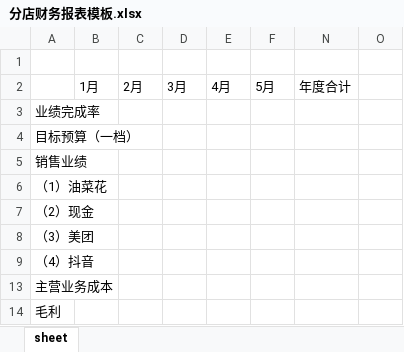
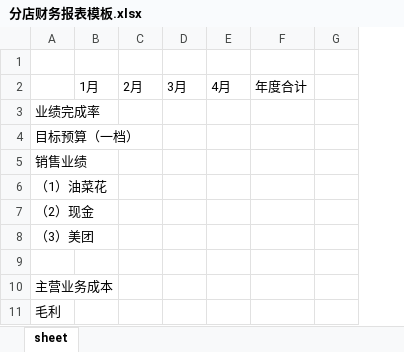
Before and after one commit to yuhuazhi2/LeqiwanjuTransactionDetails, an Excel workbook: 分店财务报表模板.xlsx, sheet sheet, drawn as a sheet; only a part is shown; values as stored, in another font and other column widths than the file's, no cell formats; the diff names each change by its address in the sheet, - before the commit and + after, or states it on an @@ line.

```diff
--- a/分店财务报表模板.xlsx (sheet sheet)
+++ b/分店财务报表模板.xlsx (sheet sheet)
-column F, row 2: 5月
-A9: （4）抖音
+A9: (empty)
```
Also changed, not shown: cell formats, hidden cells, 5 other files.
